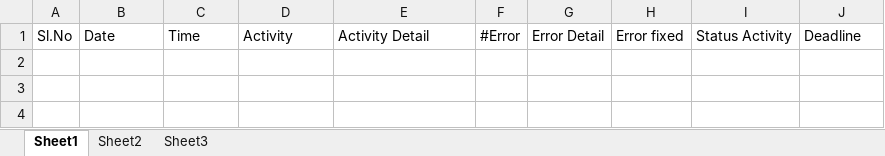
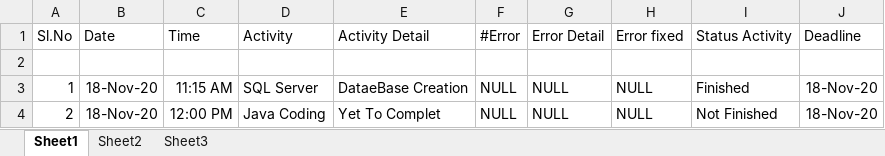
Before and after one commit to Ganesg7/PCS, an Excel workbook: PCS_Activity.xlsx, sheet Sheet1, drawn as a sheet; values as stored, in another font and other column widths than the file's, no borders; the diff names each change by its address in the sheet, - before the commit and + after, or states it on an @@ line.

Commit message:
Commit

```diff
--- a/PCS_Activity.xlsx (sheet Sheet1)
+++ b/PCS_Activity.xlsx (sheet Sheet1)
+row 2: (empty)
+row 3: 1 | 18-Nov-20 | 11:15 AM | SQL Server | DataeBase Creation | NULL | NULL | NULL | Finished | 18-Nov-20
+row 4: 2 | 18-Nov-20 | 12:00 PM | Java Coding | Yet To Complet | NULL | NULL | NULL | Not Finished | 18-Nov-20
```
